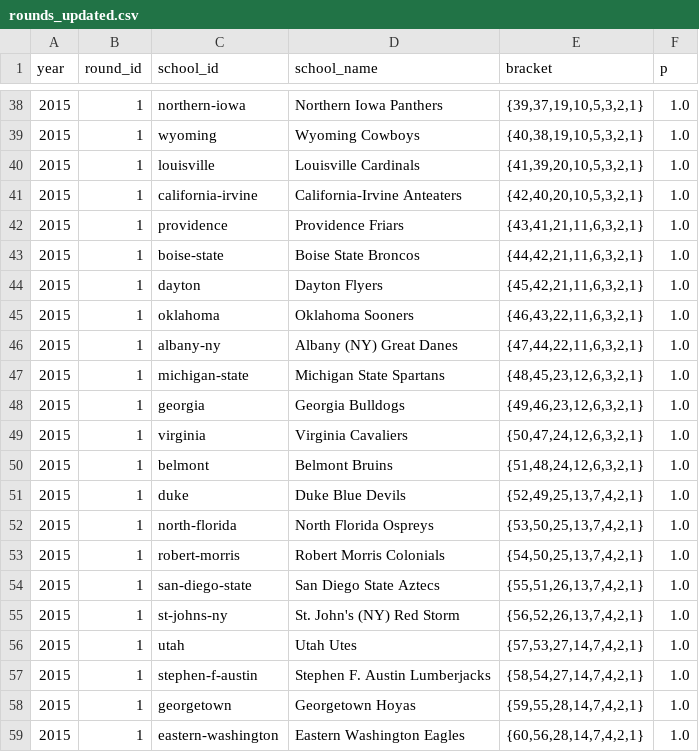
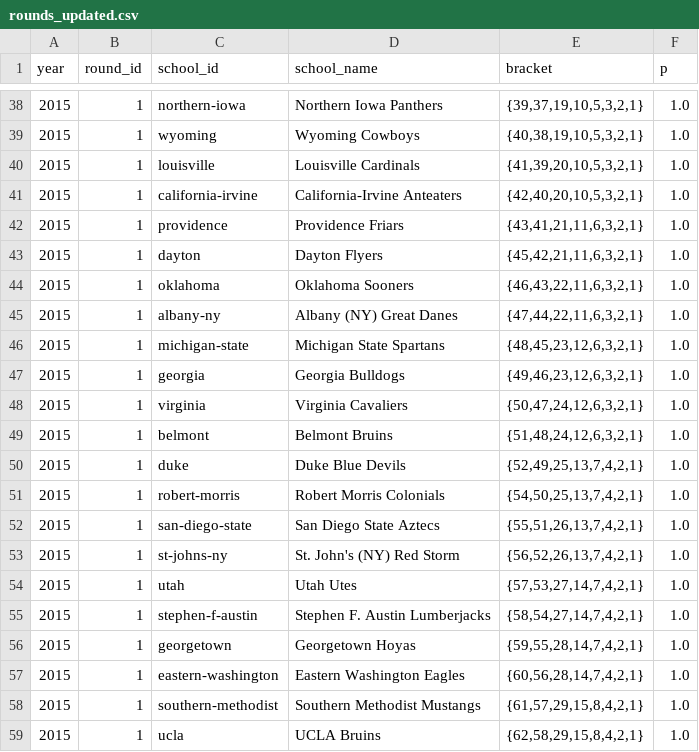
Before and after one commit to octonion/basketball, a CSV file: ncaa_sr/tournament/rounds_updated.csv, drawn as a sheet; only a part is shown, gaps mark what is left out; the shorter side is filled out with more unchanged rows.

```diff
--- a/ncaa_sr/tournament/rounds_updated.csv
+++ b/ncaa_sr/tournament/rounds_updated.csv
@@ -42,3 +42,2 @@ year,round_id,school_id,school_name,bracket,p
 2015,1,providence,Providence Friars,"{43,41,21,11,6,3,2,1}",1.0
-2015,1,boise-state,Boise State Broncos,"{44,42,21,11,6,3,2,1}",1.0
 2015,1,dayton,Dayton Flyers,"{45,42,21,11,6,3,2,1}",1.0
@@ -51,3 +50,2 @@ year,round_id,school_id,school_name,bracket,p
 2015,1,duke,Duke Blue Devils,"{52,49,25,13,7,4,2,1}",1.0
-2015,1,north-florida,North Florida Ospreys,"{53,50,25,13,7,4,2,1}",1.0
 2015,1,robert-morris,Robert Morris Colonials,"{54,50,25,13,7,4,2,1}",1.0
```
Also changed, not shown: ncaa_sr/sos/predict_daily.csv, ncaa_sr/sos/predict_weekly.csv, 9 other files.
